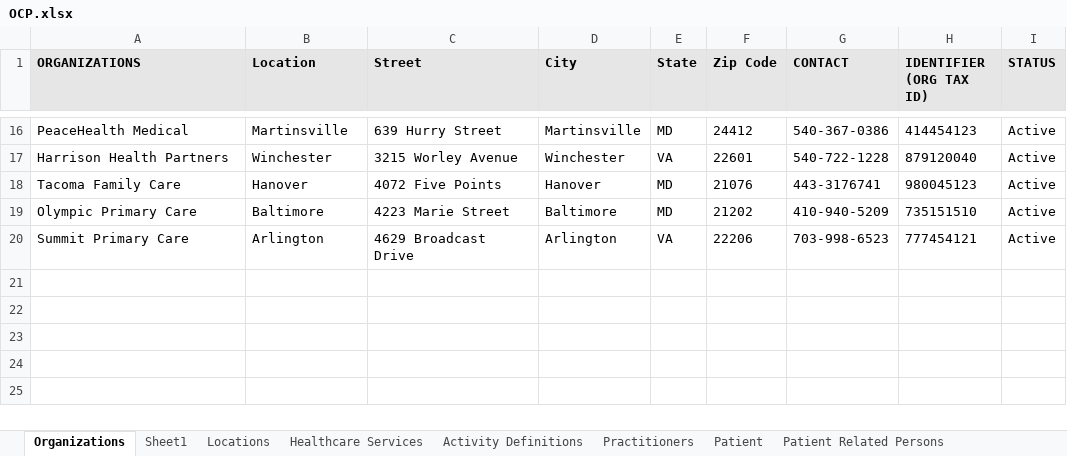
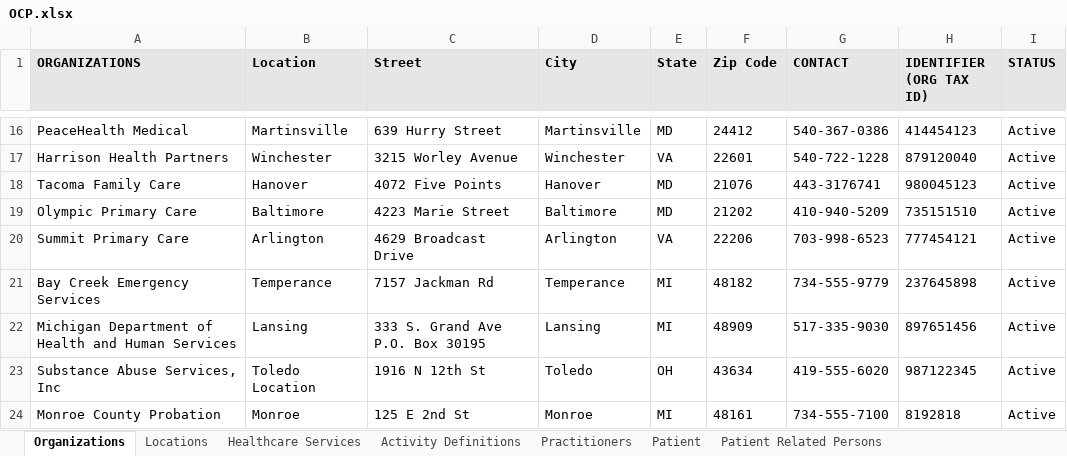
Before and after one commit to cindylifeier/ocp-test-data, an Excel workbook: src/main/resources/OCP.xlsx, sheet Organizations, drawn as a sheet; only a part is shown, gaps mark what is left out; values as stored, in another font and other column widths than the file's, no borders; table styles not drawn; the diff names each change by its address in the sheet, - before the commit and + after, or states it on an @@ line.

```diff
--- a/src/main/resources/OCP.xlsx (sheet Organizations)
+++ b/src/main/resources/OCP.xlsx (sheet Organizations)
-sheet tab: Sheet1
+row 21: Bay Creek Emergency Services | Temperance | 7157 Jackman Rd | Temperance | MI | 48182 | 734-555-9779 | 237645898 | Active
+row 22: Michigan Department of Health and Human Services | Lansing | 333 S. Grand Ave P.O. Box 30195 | Lansing | MI | 48909 | 517-335-9030 | 897651456 | Active
+row 23: Substance Abuse Services, Inc | Toledo Location | 1916 N 12th St | Toledo | OH | 43634 | 419-555-6020 | 987122345 | Active
+row 24: Monroe County Probation | Monroe | 125 E 2nd St | Monroe | MI | 48161 | 734-555-7100 | 8192818 | Active
```
Also changed, not shown: sheet Practitioners, sheet Locations, sheet Patient, sheet Healthcare Services, other sheet tabs, hidden cells.
